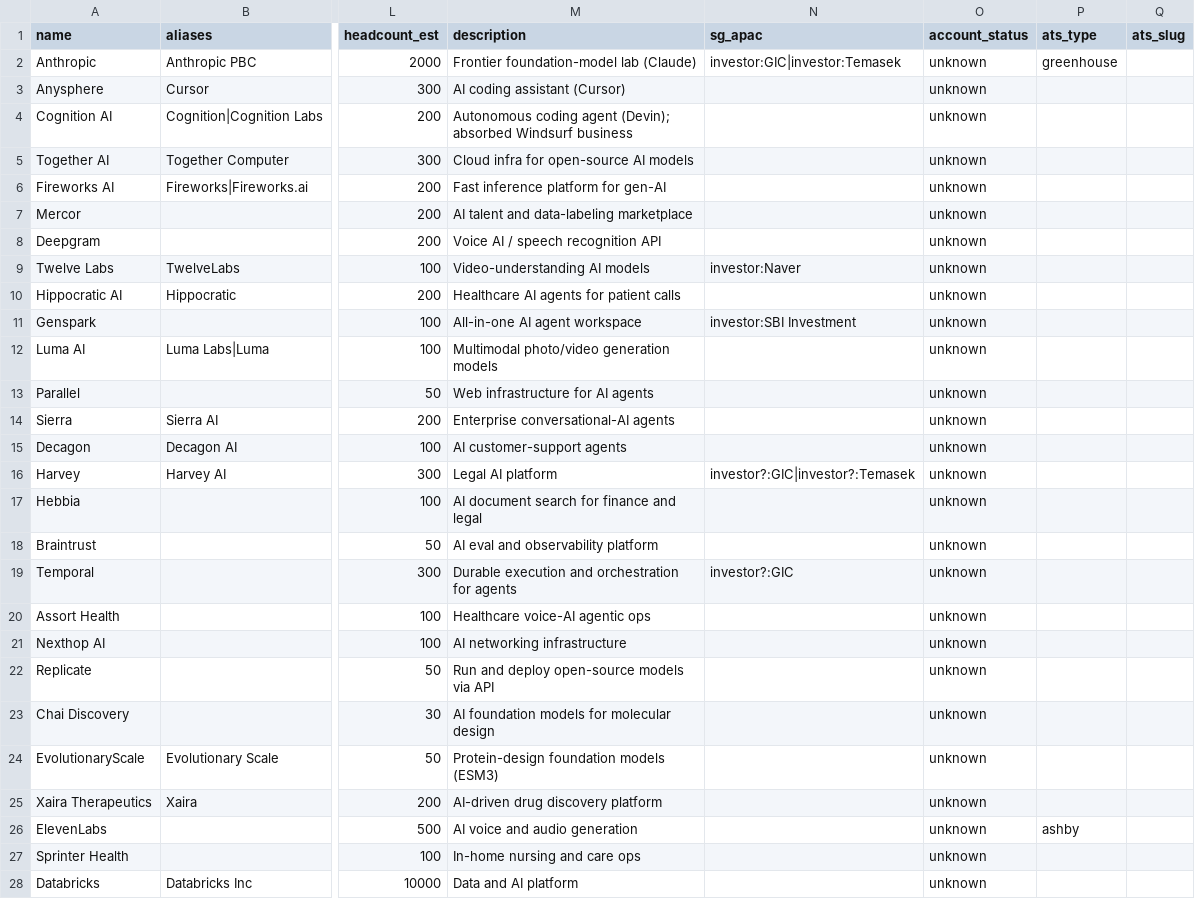
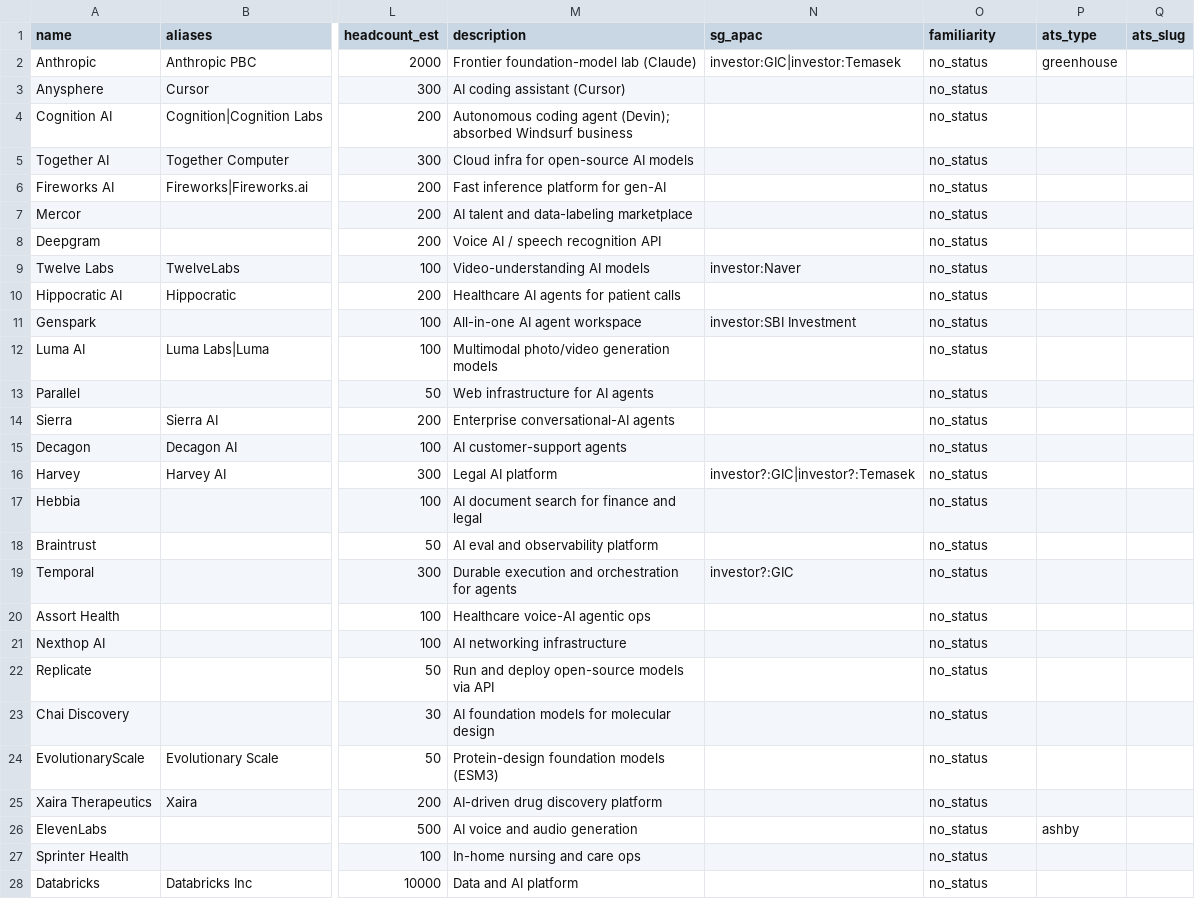
Before and after one commit to cooleschimo/AMOpsCoyTracker, a CSV file: data/companies.csv, drawn as a sheet; only a part is shown, gaps mark what is left out; the diff covers the shown part only; the diff names each change by its address in the sheet, - before the commit and + after, or states it on an @@ line.

```diff
--- a/data/companies.csv
+++ b/data/companies.csv
-O1: account_status
+O1: familiarity
-O2:O28 (familiarity): unknown
+O2:O28 (familiarity): no_status
```
Also changed, not shown: 85 edited cells elsewhere in this file, 9 other files.
